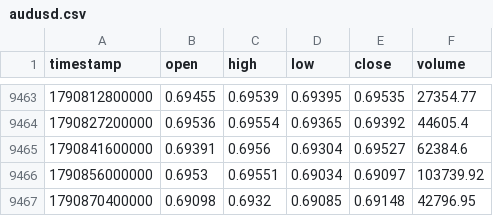
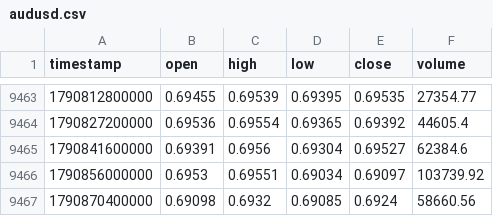
Before and after one commit to rikuudon24-beep/chair-scale, a CSV file: data/market/h4/audusd.csv, drawn as a sheet; only a part is shown, gaps mark what is left out.

```diff
--- a/data/market/h4/audusd.csv
+++ b/data/market/h4/audusd.csv
@@ -9466,2 +9466,2 @@ timestamp,open,high,low,close,volume
 1790856000000,0.6953,0.69551,0.69034,0.69097,103739.92
-1790870400000,0.69098,0.6932,0.69085,0.69148,42796.95
+1790870400000,0.69098,0.6932,0.69085,0.6924,58660.56
```
Also changed, not shown: data/market/h4/eurusd.csv, data/market/h4/gbpusd.csv, 4 other files.
